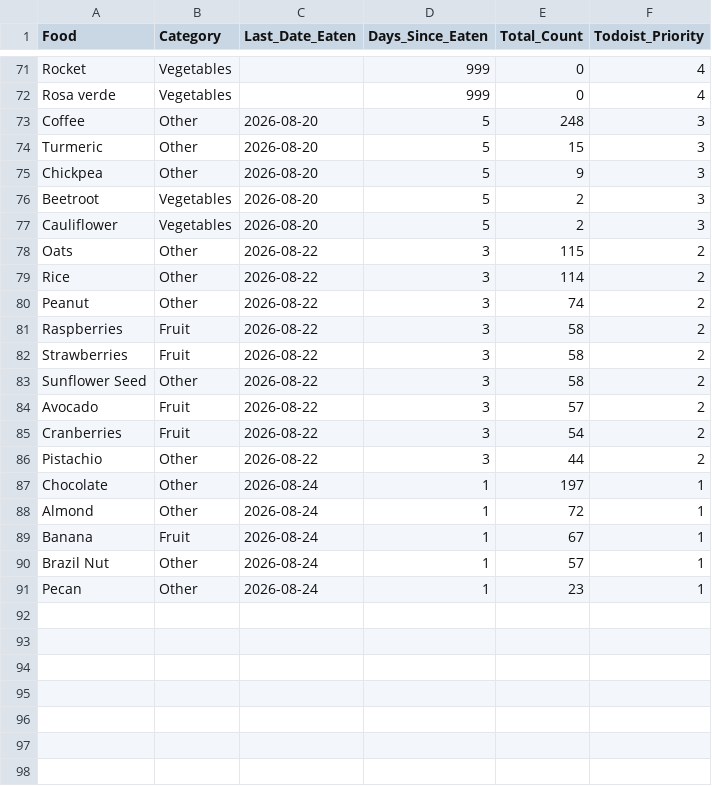
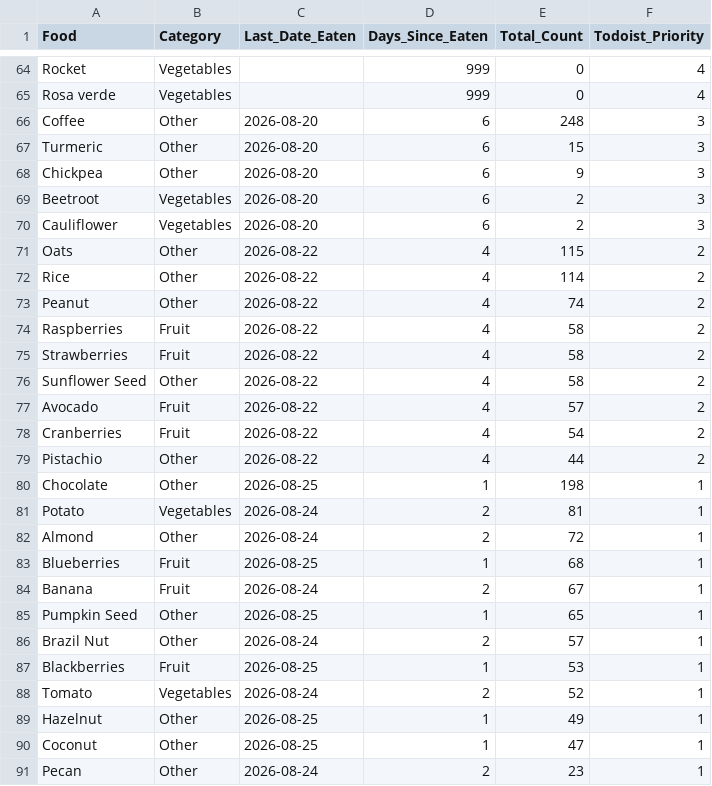
Before and after one commit to JevonDaffyd/python-food-tracker, a CSV file: food_reference.csv, drawn as a sheet; only a part is shown, gaps mark what is left out; the diff covers the shown part only.

```diff
--- a/food_reference.csv
+++ b/food_reference.csv
@@ -72,20 +65,27 @@ Rocket,Vegetables,,999,0,4
 Rosa verde,Vegetables,,999,0,4
-Coffee,Other,2026-08-20,5,248,3
-Turmeric,Other,2026-08-20,5,15,3
-Chickpea,Other,2026-08-20,5,9,3
-Beetroot,Vegetables,2026-08-20,5,2,3
-Cauliflower,Vegetables,2026-08-20,5,2,3
-Oats,Other,2026-08-22,3,115,2
-Rice,Other,2026-08-22,3,114,2
-Peanut,Other,2026-08-22,3,74,2
-Raspberries,Fruit,2026-08-22,3,58,2
-Strawberries,Fruit,2026-08-22,3,58,2
-Sunflower Seed,Other,2026-08-22,3,58,2
-Avocado,Fruit,2026-08-22,3,57,2
-Cranberries,Fruit,2026-08-22,3,54,2
-Pistachio,Other,2026-08-22,3,44,2
-Chocolate,Other,2026-08-24,1,197,1
-Almond,Other,2026-08-24,1,72,1
-Banana,Fruit,2026-08-24,1,67,1
-Brazil Nut,Other,2026-08-24,1,57,1
-Pecan,Other,2026-08-24,1,23,1
+Coffee,Other,2026-08-20,6,248,3
+Turmeric,Other,2026-08-20,6,15,3
+Chickpea,Other,2026-08-20,6,9,3
+Beetroot,Vegetables,2026-08-20,6,2,3
+Cauliflower,Vegetables,2026-08-20,6,2,3
+Oats,Other,2026-08-22,4,115,2
+Rice,Other,2026-08-22,4,114,2
+Peanut,Other,2026-08-22,4,74,2
+Raspberries,Fruit,2026-08-22,4,58,2
+Strawberries,Fruit,2026-08-22,4,58,2
+Sunflower Seed,Other,2026-08-22,4,58,2
+Avocado,Fruit,2026-08-22,4,57,2
+Cranberries,Fruit,2026-08-22,4,54,2
+Pistachio,Other,2026-08-22,4,44,2
+Chocolate,Other,2026-08-25,1,198,1
+Potato,Vegetables,2026-08-24,2,81,1
+Almond,Other,2026-08-24,2,72,1
+Blueberries,Fruit,2026-08-25,1,68,1
+Banana,Fruit,2026-08-24,2,67,1
+Pumpkin Seed,Other,2026-08-25,1,65,1
+Brazil Nut,Other,2026-08-24,2,57,1
+Blackberries,Fruit,2026-08-25,1,53,1
+Tomato,Vegetables,2026-08-24,2,52,1
+Hazelnut,Other,2026-08-25,1,49,1
+Coconut,Other,2026-08-25,1,47,1
+Pecan,Other,2026-08-24,2,23,1
```
Also changed, not shown: 7 removed rows and 54 edited cells elsewhere in this file.
